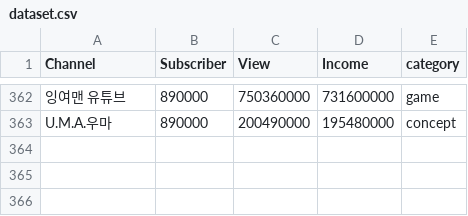
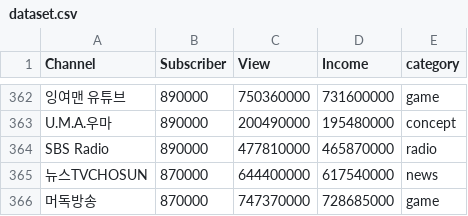
Before and after one commit to kmujm/NumericalAnalysis, a CSV file: dataset.csv, drawn as a sheet; only a part is shown, gaps mark what is left out; the diff names each change by its address in the sheet, - before the commit and + after, or states it on an @@ line.

Commit message:
Update dataset.csv

```diff
--- a/dataset.csv
+++ b/dataset.csv
+row 364: SBS Radio | 890000 | 477810000 | 465870000 | radio
+row 365: 뉴스TVCHOSUN | 870000 | 644400000 | 617540000 | news
+row 366: 머독방송 | 870000 | 747370000 | 728685000 | game
```
